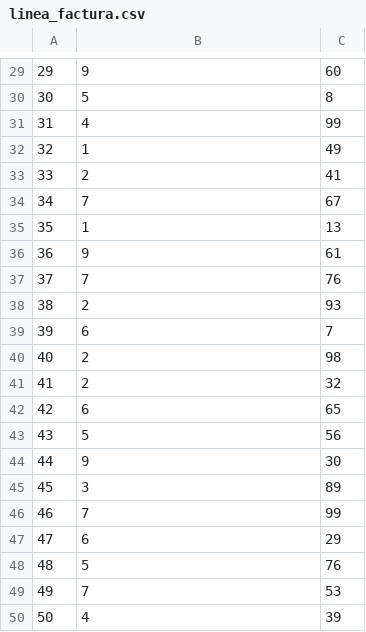
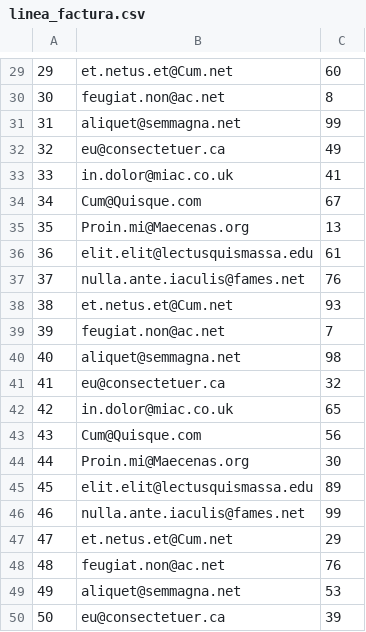
Before and after one commit to polo070770/ADB, a CSV file: adb_privalia/base_de_dades/linea_factura.csv, drawn as a sheet; only a part is shown, gaps mark what is left out; the diff covers the shown part only.

```diff
--- a/adb_privalia/base_de_dades/linea_factura.csv
+++ b/adb_privalia/base_de_dades/linea_factura.csv
@@ -29,22 +29,22 @@
-29;9;60
-30;5;8
-31;4;99
-32;1;49
-33;2;41
-34;7;67
-35;1;13
-36;9;61
-37;7;76
-38;2;93
-39;6;7
-40;2;98
-41;2;32
-42;6;65
-43;5;56
-44;9;30
-45;3;89
-46;7;99
-47;6;29
-48;5;76
-49;7;53
-50;4;39
+29;et.netus.et@Cum.net;60
+30;feugiat.non@ac.net;8
+31;aliquet@semmagna.net;99
+32;eu@consectetuer.ca;49
+33;in.dolor@miac.co.uk;41
+34;Cum@Quisque.com;67
+35;Proin.mi@Maecenas.org;13
+36;elit.elit@lectusquismassa.edu;61
+37;nulla.ante.iaculis@fames.net;76
+38;et.netus.et@Cum.net;93
+39;feugiat.non@ac.net;7
+40;aliquet@semmagna.net;98
+41;eu@consectetuer.ca;32
+42;in.dolor@miac.co.uk;65
+43;Cum@Quisque.com;56
+44;Proin.mi@Maecenas.org;30
+45;elit.elit@lectusquismassa.edu;89
+46;nulla.ante.iaculis@fames.net;99
+47;et.netus.et@Cum.net;29
+48;feugiat.non@ac.net;76
+49;aliquet@semmagna.net;53
+50;eu@consectetuer.ca;39
```
Also changed, not shown: 28 edited cells elsewhere in this file, 10 other files.
